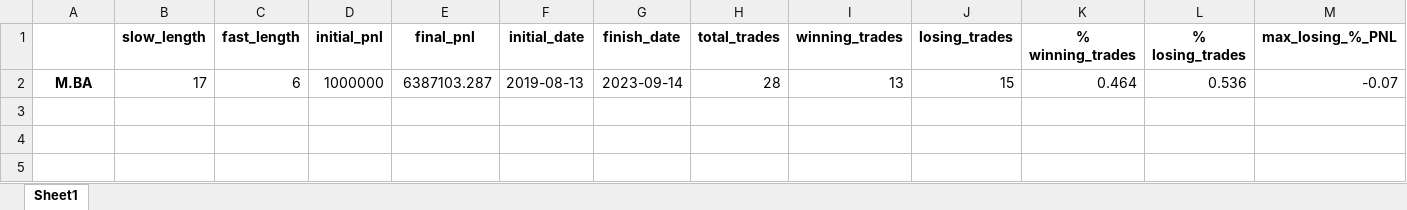
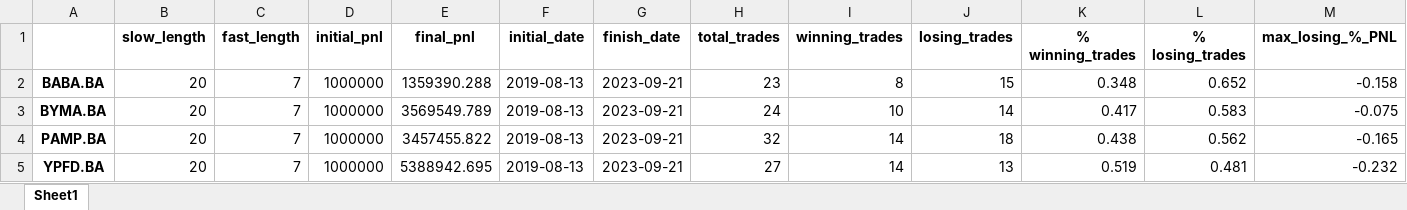
Before and after one commit to pachabauer/SistemaTradingPython, an Excel workbook: Resources/Summary.xlsx, sheet Sheet1, drawn as a sheet; only a part is shown; values as stored, in another font and other column widths than the file's, no borders; removed rows and columns are numbered as before the commit, all else as after; rows hold the shown columns only; the diff names each change by its address in the sheet, - before the commit and + after, or states it on an @@ line.

```diff
--- a/Resources/Summary.xlsx (sheet Sheet1)
+++ b/Resources/Summary.xlsx (sheet Sheet1)
-row 2: M.BA | 17 | 6 | 1000000 | 6387103.287 | 2019-08-13 | 2023-09-14 | 28 | 13 | 15 | 0.464 | 0.536 | -0.07
+row 2: BABA.BA | 20 | 7 | 1000000 | 1359390.288 | 2019-08-13 | 2023-09-21 | 23 | 8 | 15 | 0.348 | 0.652 | -0.158
+row 3: BYMA.BA | 20 | 7 | 1000000 | 3569549.789 | 2019-08-13 | 2023-09-21 | 24 | 10 | 14 | 0.417 | 0.583 | -0.075
+row 4: PAMP.BA | 20 | 7 | 1000000 | 3457455.822 | 2019-08-13 | 2023-09-21 | 32 | 14 | 18 | 0.438 | 0.562 | -0.165
+row 5: YPFD.BA | 20 | 7 | 1000000 | 5388942.695 | 2019-08-13 | 2023-09-21 | 27 | 14 | 13 | 0.519 | 0.481 | -0.232
```
Also changed, not shown: Resources/Results.xlsx, Resources/Stocks.xlsx, 16 other files.
